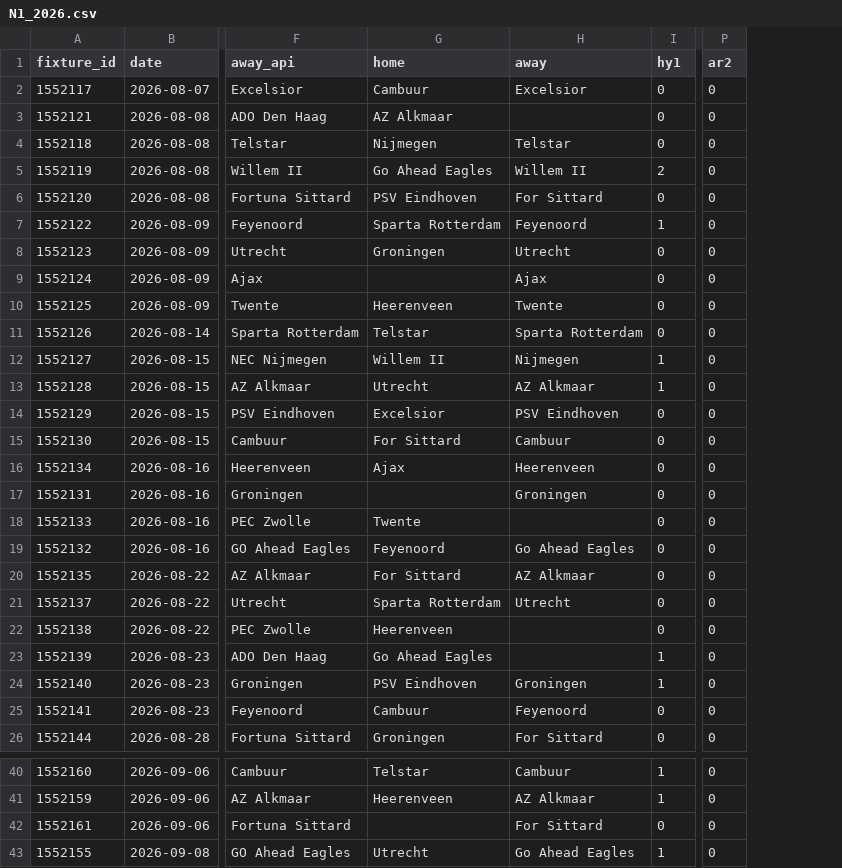
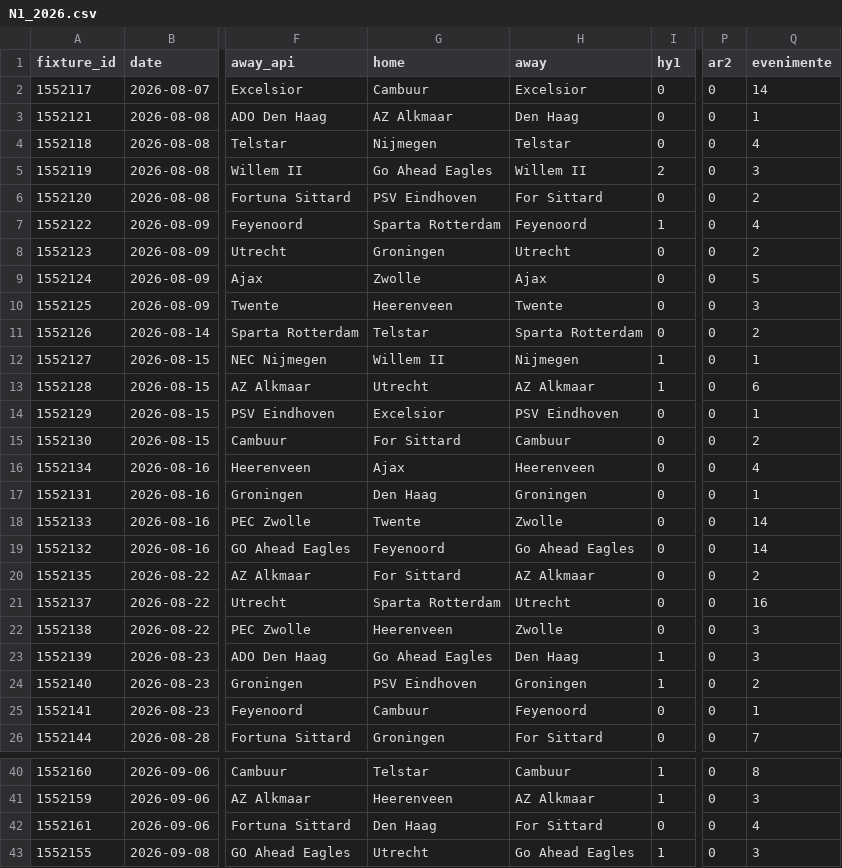
Before and after one commit to alexdedu/analiza-meciuri, a CSV file: istoric/cartonase_reprize/N1_2026.csv, drawn as a sheet; only a part is shown, gaps mark what is left out; the diff covers the shown part only; the diff names each change by its address in the sheet, - before the commit and + after, or states it on an @@ line.

```diff
--- a/istoric/cartonase_reprize/N1_2026.csv
+++ b/istoric/cartonase_reprize/N1_2026.csv
+column Q (evenimente), rows 2-26: 14 | 1 | 4 | 3 | 2 | 4 | 2 | 5 | 3 | 2 | 1 | 6 | 1 | 2 | 4 | 1 | 14 | 14 | 2 | 16 | 3 | 3 | 2 | 1 | 7; rows 40-43: 8 | 3 | 4 | 3
-H3 (away): (empty)
+H3 (away): Den Haag
-G9 (home): (empty)
+G9 (home): Zwolle
-G17 (home): (empty)
+G17 (home): Den Haag
-H18 (away): (empty)
+H18 (away): Zwolle
-H22 (away): (empty)
+H22 (away): Zwolle
-H23 (away): (empty)
+H23 (away): Den Haag
-G42 (home): (empty)
+G42 (home): Den Haag
```
Also changed, not shown: 7 edited cells elsewhere in this file, istoric/cartonase_reprize/B1_2026.csv, istoric/cartonase_reprize/E1_2026.csv, 19 other files.
